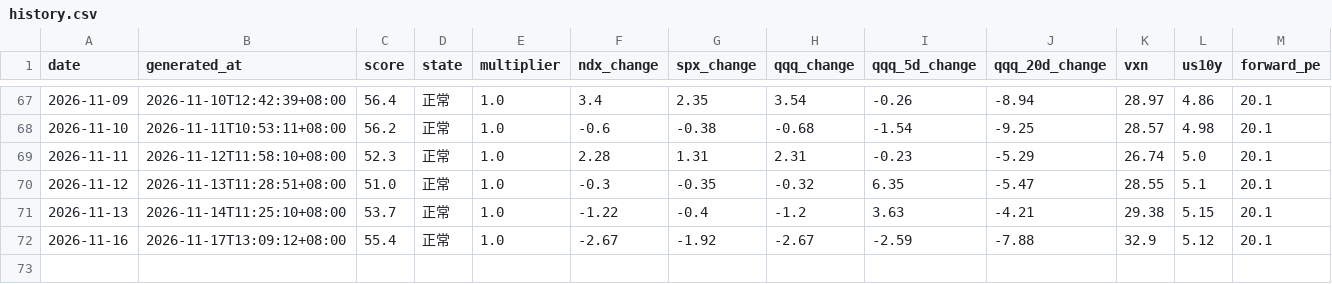
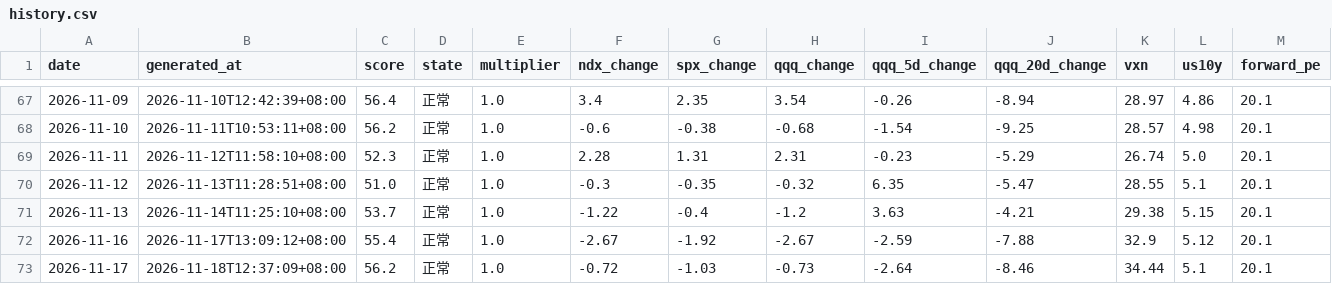
Before and after one commit to imvictorma/market-pulse, a CSV file: data/history.csv, drawn as a sheet; only a part is shown, gaps mark what is left out; rows hold the shown columns only; the diff names each change by its address in the sheet, - before the commit and + after, or states it on an @@ line.

```diff
--- a/data/history.csv
+++ b/data/history.csv
+row 73: 2026-11-17 | 2026-11-18T12:37:09+08:00 | 56.2 | 正常 | 1.0 | -0.72 | -1.03 | -0.73 | -2.64 | -8.46 | 34.44 | 5.1 | 20.1
```
Also changed, not shown: 2 other files.
